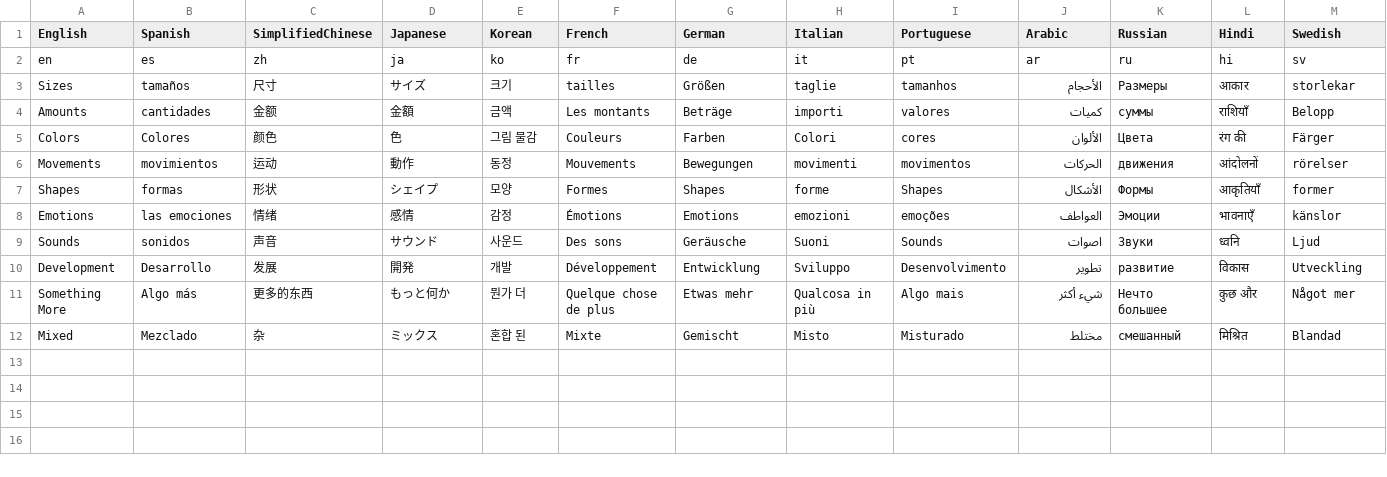
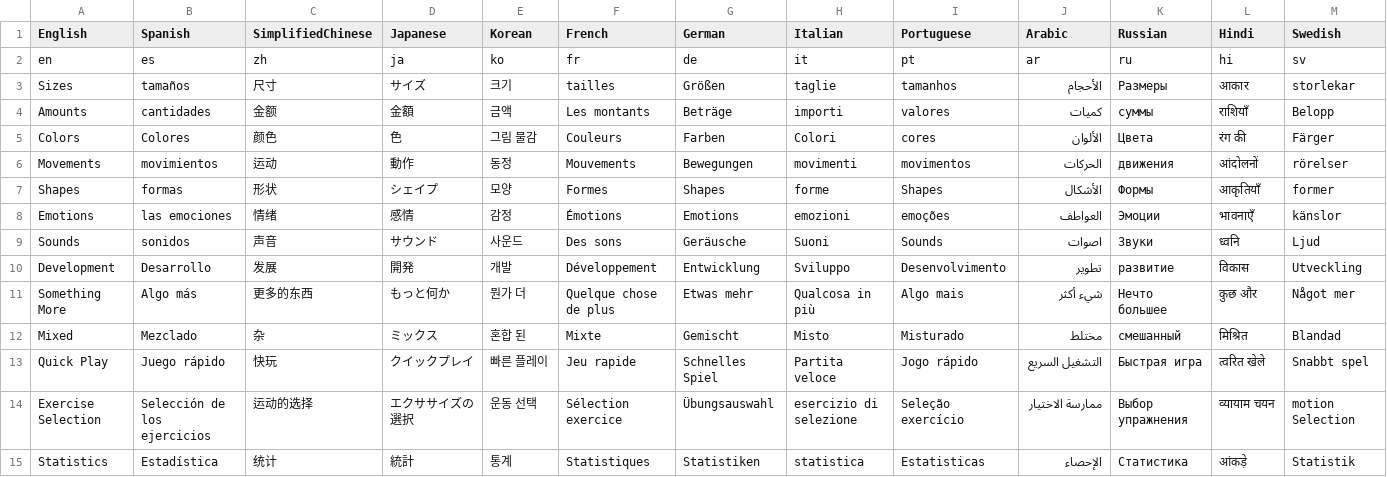
Before and after one commit to BonoTheBonkers/Therapist, a CSV file: Therapist/Assets/Resources/csv/Localisation Database - DB_localisation.csv, drawn as a sheet; only a part is shown; rows hold the shown columns only; the diff names each change by its address in the sheet, - before the commit and + after, or states it on an @@ line.

Commit message:
UI improvement - main menu, attribute selection, return button etc.

```diff
--- a/Therapist/Assets/Resources/csv/Localisation Database - DB_localisation.csv
+++ b/Therapist/Assets/Resources/csv/Localisation Database - DB_localisation.csv
+row 13: Quick Play | Juego rápido | 快玩 | クイックプレイ | 빠른 플레이 | Jeu rapide | Schnelles Spiel | Partita veloce | Jogo rápido | التشغيل السريع | Быстрая игра | त्वरित खेले | Snabbt spel
+row 14: Exercise Selection | Selección de los ejercicios | 运动的选择 | エクササイズの選択 | 운동 선택 | Sélection exercice | Übungsauswahl | esercizio di selezione | Seleção exercício | ممارسة الاختيار | Выбор упражнения | व्यायाम चयन | motion Selection
+row 15: Statistics | Estadística | 统计 | 統計 | 통계 | Statistiques | Statistiken | statistica | Estatisticas | الإحصاء | Статистика | आंकड़े | Statistik
```
Also changed, not shown: 42 other files.
